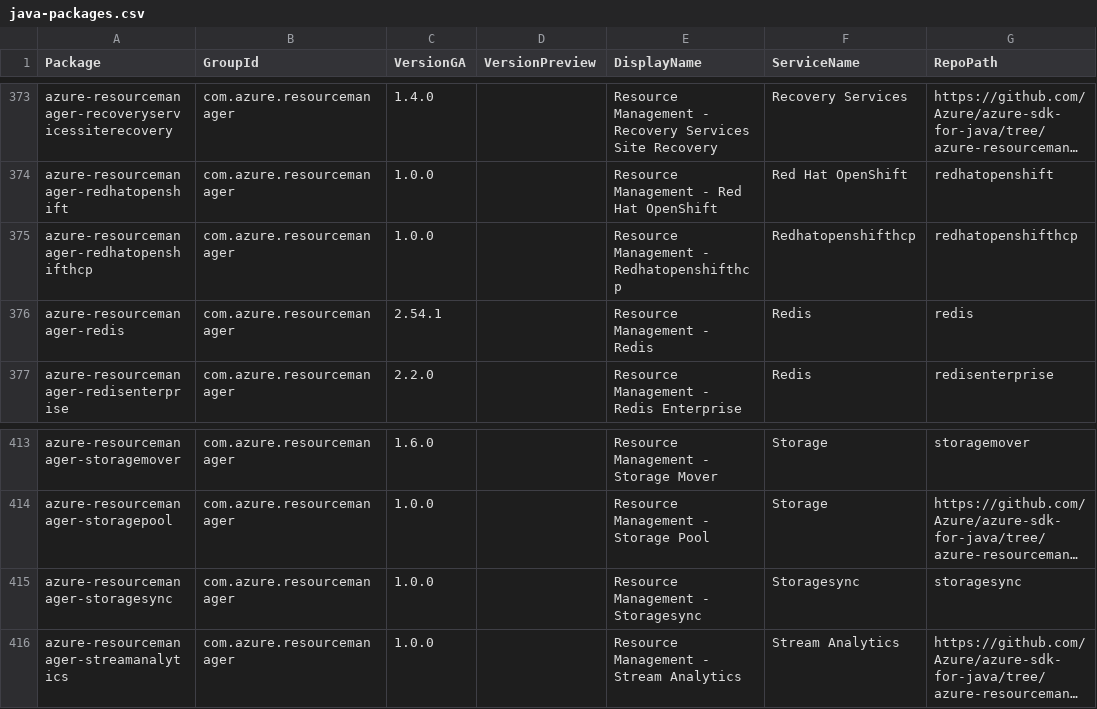
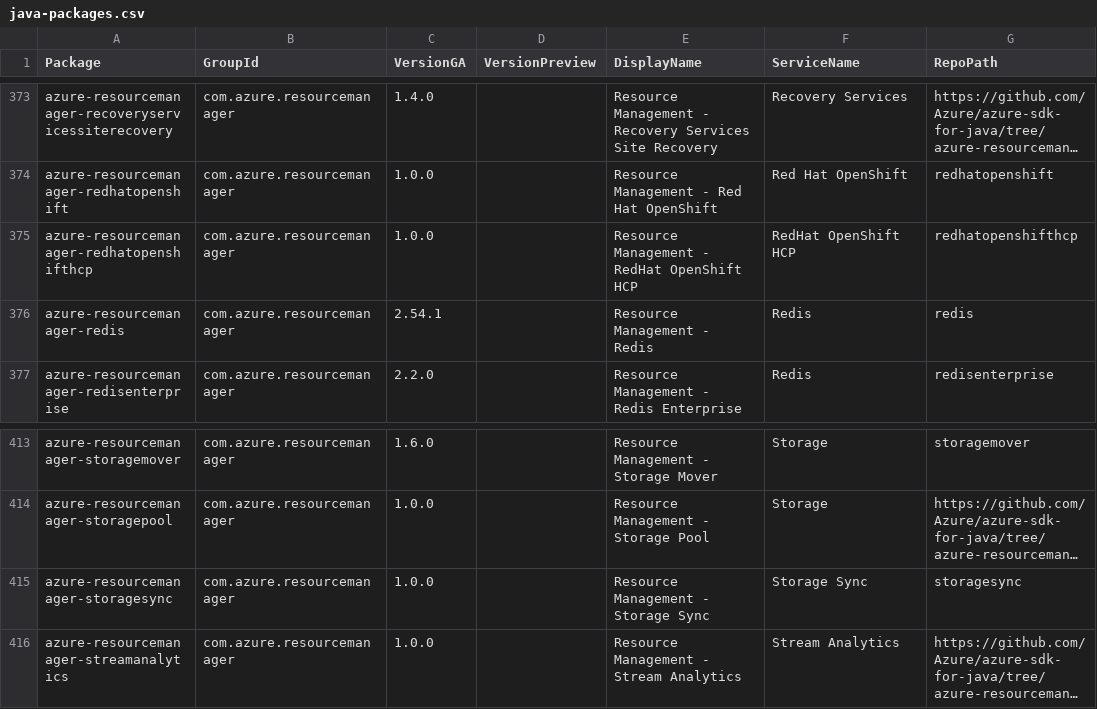
Before and after one commit to Azure/azure-sdk, a CSV file: _data/releases/latest/java-packages.csv, drawn as a sheet; only a part is shown, gaps mark what is left out; long unchanged cells end in …; the diff names each change by its address in the sheet, - before the commit and + after, or states it on an @@ line.

```diff
--- a/_data/releases/latest/java-packages.csv
+++ b/_data/releases/latest/java-packages.csv
-E375 (DisplayName): Resource Management - Redhatopenshifthcp
+E375 (DisplayName): Resource Management - RedHat OpenShift HCP
-F375 (ServiceName): Redhatopenshifthcp
+F375 (ServiceName): RedHat OpenShift HCP
-E415 (DisplayName): Resource Management - Storagesync
+E415 (DisplayName): Resource Management - Storage Sync
-F415 (ServiceName): Storagesync
+F415 (ServiceName): Storage Sync
```
Also changed, not shown: _data/releases/latest/dotnet-packages.csv, _data/releases/latest/go-packages.csv, 3 other files.
